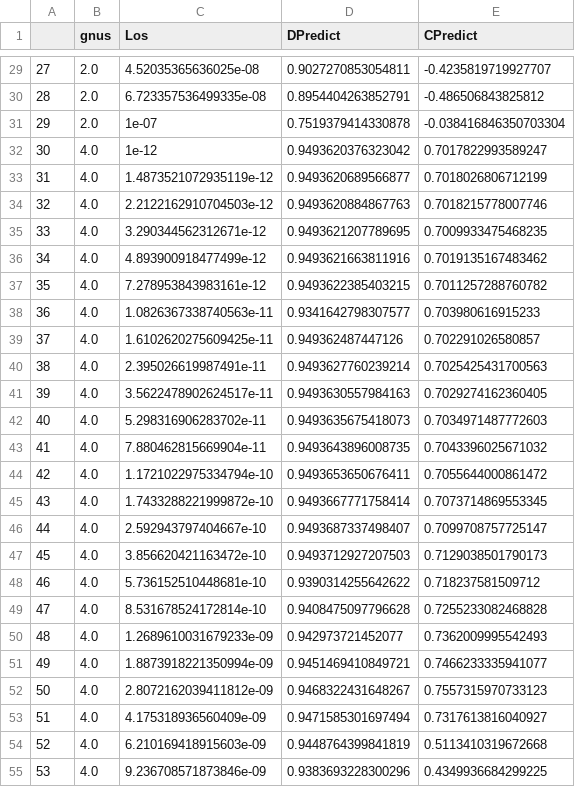
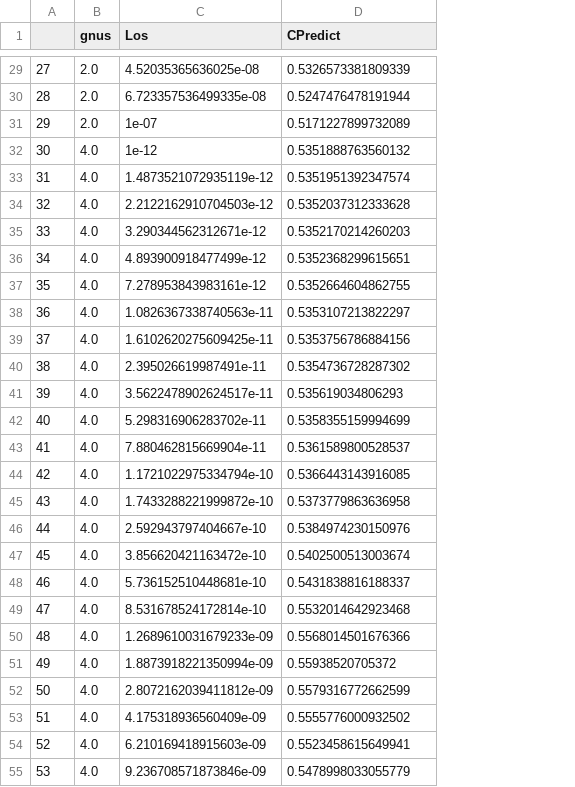
Before and after one commit to meyer-lab/FcgR-binding, a CSV file: recepmod/data/figS2-robustness.csv, drawn as a sheet; only a part is shown, gaps mark what is left out; removed rows and columns are numbered as before the commit, all else as after; the diff covers the shown part only; the diff names each change by its address in the sheet, - before the commit and + after, or states it on an @@ line.

```diff
--- a/recepmod/data/figS2-robustness.csv
+++ b/recepmod/data/figS2-robustness.csv
-column D (DPredict), rows 29-55: 0.9027270853054811 | 0.8954404263852791 | 0.7519379414330878 | 0.9493620376323042 | 0.9493620689566877 | 0.9493620884867763 | 0.9493621207789695 | 0.9493621663811916 | 0.9493622385403215 | 0.9341642798307577 | 0.949362487447126 | 0.9493627760239214 | 0.9493630557984163 | 0.9493635675418073 | 0.9493643896008735 | 0.9493653650676411 | 0.9493667771758414 | 0.9493687337498407 | 0.9493712927207503 | 0.9390314255642622 | 0.9408475097796628 | 0.942973721452077 | 0.9451469410849721 | 0.9468322431648267 | 0.9471585301697494 | 0.9448764399841819 | 0.9383693228300296
-D29 (CPredict): -0.4235819719927707
+D29 (CPredict): 0.5326573381809339
-D30 (CPredict): -0.486506843825812
+D30 (CPredict): 0.5247476478191944
-D31 (CPredict): -0.038416846350703304
+D31 (CPredict): 0.5171227899732089
-D32 (CPredict): 0.7017822993589247
+D32 (CPredict): 0.5351888763560132
-D33 (CPredict): 0.7018026806712199
+D33 (CPredict): 0.5351951392347574
-D34 (CPredict): 0.7018215778007746
+D34 (CPredict): 0.5352037312333628
-D35 (CPredict): 0.7009933475468235
+D35 (CPredict): 0.5352170214260203
-D36 (CPredict): 0.7019135167483462
+D36 (CPredict): 0.5352368299615651
-D37 (CPredict): 0.7011257288760782
+D37 (CPredict): 0.5352664604862755
-D38 (CPredict): 0.703980616915233
+D38 (CPredict): 0.5353107213822297
-D39 (CPredict): 0.702291026580857
+D39 (CPredict): 0.5353756786884156
-D40 (CPredict): 0.7025425431700563
+D40 (CPredict): 0.5354736728287302
-D41 (CPredict): 0.7029274162360405
+D41 (CPredict): 0.535619034806293
-D42 (CPredict): 0.7034971487772603
+D42 (CPredict): 0.5358355159994699
-D43 (CPredict): 0.7043396025671032
+D43 (CPredict): 0.5361589800528537
-D44 (CPredict): 0.7055644000861472
+D44 (CPredict): 0.5366443143916085
-D45 (CPredict): 0.7073714869553345
+D45 (CPredict): 0.5373779863636958
-D46 (CPredict): 0.7099708757725147
+D46 (CPredict): 0.5384974230150976
-D47 (CPredict): 0.7129038501790173
+D47 (CPredict): 0.5402500513003674
-D48 (CPredict): 0.718237581509712
+D48 (CPredict): 0.5431838816188337
-D49 (CPredict): 0.7255233082468828
+D49 (CPredict): 0.5532014642923468
-D50 (CPredict): 0.7362009995542493
+D50 (CPredict): 0.5568014501676366
-D51 (CPredict): 0.7466233335941077
+D51 (CPredict): 0.55938520705372
-D52 (CPredict): 0.7557315970733123
+D52 (CPredict): 0.5579316772662599
-D53 (CPredict): 0.7317613816040927
+D53 (CPredict): 0.5555776000932502
-D54 (CPredict): 0.5113410319672668
+D54 (CPredict): 0.5523458615649941
-D55 (CPredict): 0.4349936684299225
+D55 (CPredict): 0.5478998033055779
```
Also changed, not shown: 63 edited cells elsewhere in this file, 5 other files.
